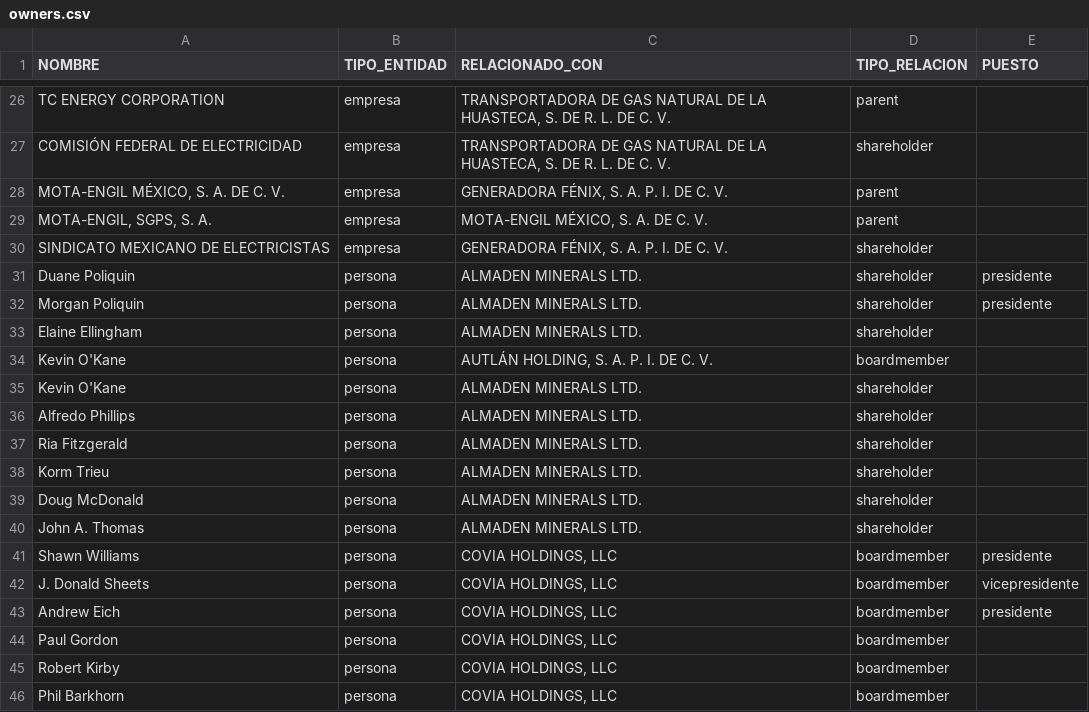
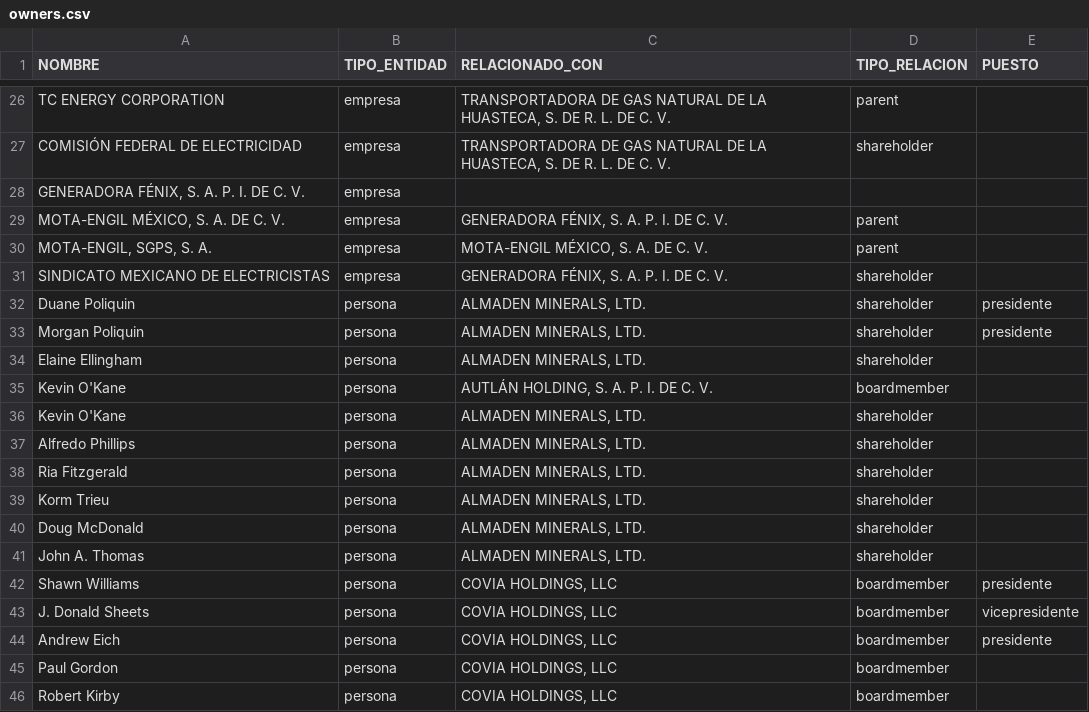
Before and after one commit to ProjectPODER/extractivos, a CSV file: assets/data/owners.csv, drawn as a sheet; only a part is shown, gaps mark what is left out; the shorter side is filled out with more unchanged rows.

```diff
--- a/assets/data/owners.csv
+++ b/assets/data/owners.csv
@@ -27,2 +27,3 @@ TC ENERGY CORPORATION ,empresa,"TRANSPORTADORA DE GAS NATURAL DE LA HUASTECA, S.
 COMISIÓN FEDERAL DE ELECTRICIDAD,empresa,"TRANSPORTADORA DE GAS NATURAL DE LA HUASTECA, S. DE R. L. DE C. V.",shareholder,
+"GENERADORA FÉNIX, S. A. P. I. DE C. V.",empresa,
 "MOTA-ENGIL MÉXICO, S. A. DE C. V.",empresa,"GENERADORA FÉNIX, S. A. P. I. DE C. V.",parent,
@@ -30,12 +31,12 @@ COMISIÓN FEDERAL DE ELECTRICIDAD,empresa,"TRANSPORTADORA DE GAS NATURAL DE LA H
 SINDICATO MEXICANO DE ELECTRICISTAS,empresa,"GENERADORA FÉNIX, S. A. P. I. DE C. V.",shareholder,
-Duane Poliquin ,persona,ALMADEN MINERALS LTD.,shareholder,presidente
-Morgan Poliquin,persona,ALMADEN MINERALS LTD.,shareholder,presidente
-Elaine Ellingham ,persona,ALMADEN MINERALS LTD.,shareholder,
+Duane Poliquin ,persona,"ALMADEN MINERALS, LTD.",shareholder,presidente
+Morgan Poliquin,persona,"ALMADEN MINERALS, LTD.",shareholder,presidente
+Elaine Ellingham ,persona,"ALMADEN MINERALS, LTD.",shareholder,
 Kevin O'Kane ,persona,"AUTLÁN HOLDING, S. A. P. I. DE C. V.",boardmember,
-Kevin O'Kane ,persona,ALMADEN MINERALS LTD.,shareholder,
-Alfredo Phillips ,persona,ALMADEN MINERALS LTD.,shareholder,
-Ria Fitzgerald ,persona,ALMADEN MINERALS LTD.,shareholder,
-Korm Trieu,persona,ALMADEN MINERALS LTD.,shareholder,
-Doug McDonald ,persona,ALMADEN MINERALS LTD.,shareholder,
-John A. Thomas ,persona,ALMADEN MINERALS LTD.,shareholder,
+Kevin O'Kane ,persona,"ALMADEN MINERALS, LTD.",shareholder,
+Alfredo Phillips ,persona,"ALMADEN MINERALS, LTD.",shareholder,
+Ria Fitzgerald ,persona,"ALMADEN MINERALS, LTD.",shareholder,
+Korm Trieu,persona,"ALMADEN MINERALS, LTD.",shareholder,
+Doug McDonald ,persona,"ALMADEN MINERALS, LTD.",shareholder,
+John A. Thomas ,persona,"ALMADEN MINERALS, LTD.",shareholder,
 Shawn Williams,persona,"COVIA HOLDINGS, LLC",boardmember,presidente
```
Also changed, not shown: 19 other files.
